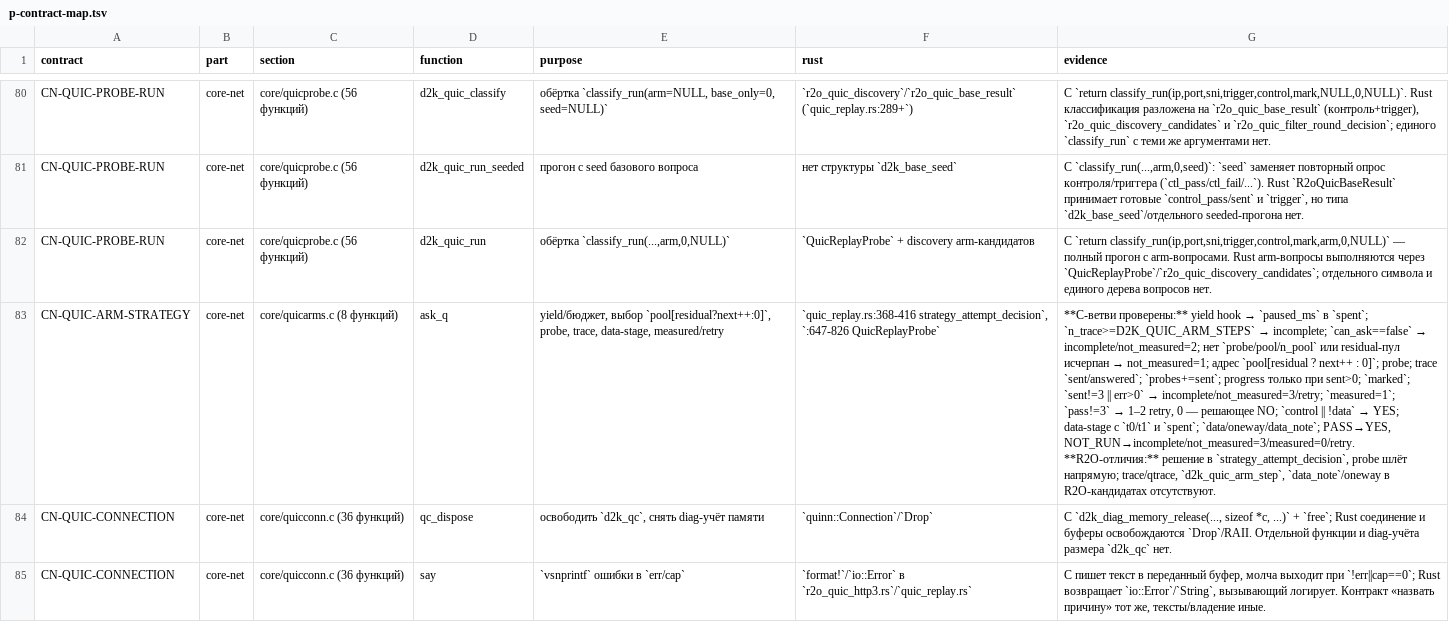
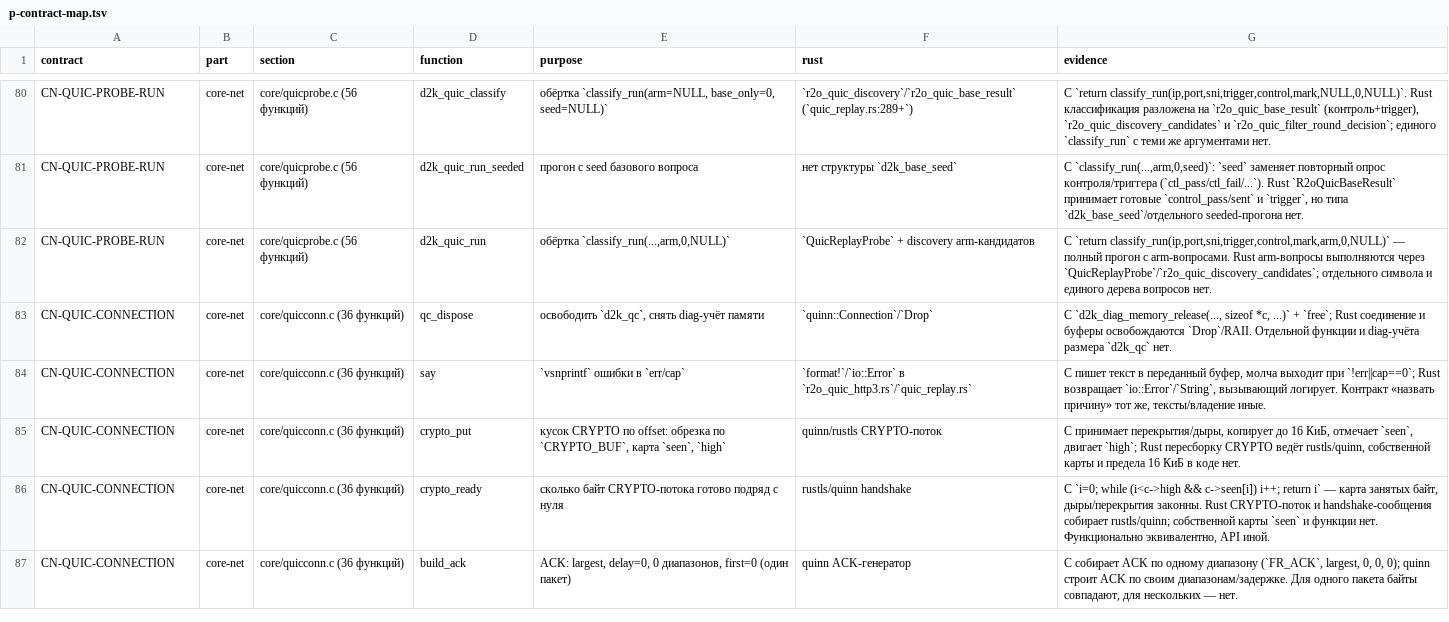
Before and after one commit to t0fox/r2o, a TSV file: docs/behavior-contracts/p-contract-map.tsv, drawn as a sheet; only a part is shown, gaps mark what is left out; the shorter side is filled out with more unchanged rows; the diff names each change by its address in the sheet, - before the commit and + after, or states it on an @@ line.

Commit message:
parity: ask_q — measured/retry/not_measured и бюджет
C `ask_q` (quicarms.c:30-104) — ядро одного вопроса: проверка yield/бюджета,
выбор адреса пула, probe, trace, этап данных и исход measured/retry.

Differential `scripts/r2o-quic-askq-differential.sh` PASS **8 строк**:
budget → not_measured=2 без probe; unsent/err → measured=0, retry=1,
not_measured=3, probes=sent; 0/3 → measured=1, NO; 1/3 → measured=1, retry;
3/3+data → YES; NoHandshake → NO; NotRun → measured=0, retry=1,
not_measured=3. Совпали ok/measured/retry/nm/probes/trace/progress.

Rust-ветви: выбор адреса — `r2o_quic_next_question_address`, бюджет —
`r2o_quic_budget_left_ms` (E), прогресс — `r2o_quic_qp_progress` (E),
yield/spent — `r2o_quic_trial_remaining_at`/permit; исходы —
`r2o_quic_filter_round_decision` + `r2o_quic_strategy_attempt_decision`.

CN-QUIC-ARM-STRATEGY: 1 P закрыт; общий счёт аудита —
E 1671 / P 311 -> E 1672 / P 310, контрактов 25.

Ограничение: C-массив trace и тексты меток не портированы (R2O потребляет
исход напрямую); провод и data-stage — отдельные E-строки.

Проверено:
- r2o-quic-askq-differential.sh PASS (8 строк);
- cargo test -p r2o-controller --bin r2o-controller: 430 PASS;
- cargo test --workspace --locked: 93 suite ok, 0 FAILED;
- CARGO_BUILD_WARNINGS=deny cargo check --workspace --all-targets PASS;
- cargo fmt --check PASS;
- shellcheck скрипта PASS.

```diff
--- a/docs/behavior-contracts/p-contract-map.tsv
+++ b/docs/behavior-contracts/p-contract-map.tsv
-row 83: CN-QUIC-ARM-STRATEGY | core-net | core/quicarms.c (8 функций) | ask_q | yield/бюджет, выбор `pool[residual?next++:0]`, probe, trace, data-stage, measured/retry | `quic_replay.rs:368-416 strategy_attempt_decision`, `:647-826 QuicReplayProbe` | **C-ветви проверены:** yield hook → `paused_ms` в `spent`; `n_trace>=D2K_QUIC_ARM_STEPS` → incomplete; `can_ask==false` → incomplete/not_measured=2; нет `probe/pool/n_pool` или residual-пул исчерпан → not_measured=1; адрес `pool[residual ? next++ : 0]`; probe; trace `sent/answered`; `probes+=sent`; progress только при sent>0; `marked`; `sent!=3 || err>0` → incomplete/not_measured=3/retry; `measured=1`; `pass!=3` → 1–2 retry, 0 — решающее NO; `control || !data` → YES; data-stage с `t0/t1` и `spent`; `data/oneway/data_note`; PASS→YES, NOT_RUN→incomplete/not_measured=3/measured=0/retry. **R2O-отличия:** решение в `strategy_attempt_decision`, probe шлёт напрямую; trace/qtrace, `d2k_quic_arm_step`, `data_note`/oneway в R2O-кандидатах отсутствуют.
```
Also changed, not shown: 8 other files.
